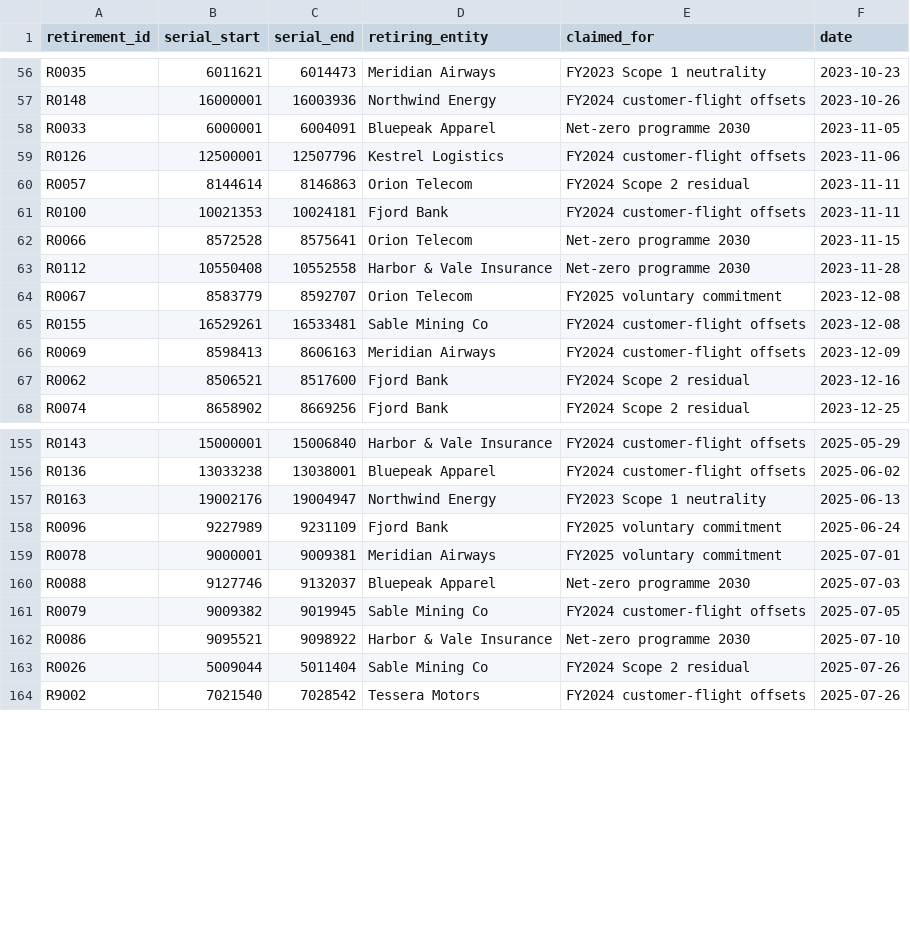
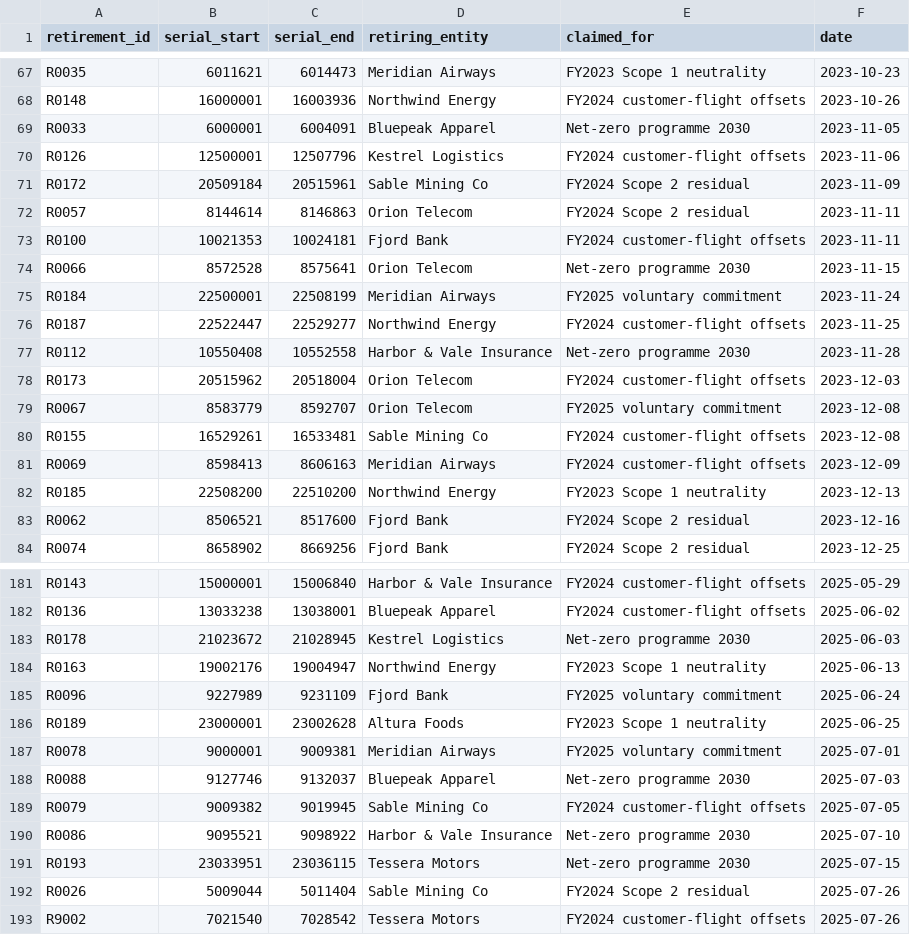
Before and after one commit to shahriarsharif406/verdiq, a CSV file: data/retirements.csv, drawn as a sheet; only a part is shown, gaps mark what is left out; the diff covers the shown part only.

```diff
--- a/data/retirements.csv
+++ b/data/retirements.csv
@@ -59,2 +70,3 @@ R0033,6000001,6004091,Bluepeak Apparel,Net-zero programme 2030,2023-11-05
 R0126,12500001,12507796,Kestrel Logistics,FY2024 customer-flight offsets,2023-11-06
+R0172,20509184,20515961,Sable Mining Co,FY2024 Scope 2 residual,2023-11-09
 R0057,8144614,8146863,Orion Telecom,FY2024 Scope 2 residual,2023-11-11
@@ -62,3 +74,6 @@ R0100,10021353,10024181,Fjord Bank,FY2024 customer-flight offsets,2023-11-11
 R0066,8572528,8575641,Orion Telecom,Net-zero programme 2030,2023-11-15
+R0184,22500001,22508199,Meridian Airways,FY2025 voluntary commitment,2023-11-24
+R0187,22522447,22529277,Northwind Energy,FY2024 customer-flight offsets,2023-11-25
 R0112,10550408,10552558,Harbor & Vale Insurance,Net-zero programme 2030,2023-11-28
+R0173,20515962,20518004,Orion Telecom,FY2024 customer-flight offsets,2023-12-03
 R0067,8583779,8592707,Orion Telecom,FY2025 voluntary commitment,2023-12-08
@@ -66,2 +81,3 @@ R0155,16529261,16533481,Sable Mining Co,FY2024 customer-flight offsets,2023-12-0
 R0069,8598413,8606163,Meridian Airways,FY2024 customer-flight offsets,2023-12-09
+R0185,22508200,22510200,Northwind Energy,FY2023 Scope 1 neutrality,2023-12-13
 R0062,8506521,8517600,Fjord Bank,FY2024 Scope 2 residual,2023-12-16
@@ -156,4 +182,6 @@ R0143,15000001,15006840,Harbor & Vale Insurance,FY2024 customer-flight offsets,2
 R0136,13033238,13038001,Bluepeak Apparel,FY2024 customer-flight offsets,2025-06-02
+R0178,21023672,21028945,Kestrel Logistics,Net-zero programme 2030,2025-06-03
 R0163,19002176,19004947,Northwind Energy,FY2023 Scope 1 neutrality,2025-06-13
 R0096,9227989,9231109,Fjord Bank,FY2025 voluntary commitment,2025-06-24
+R0189,23000001,23002628,Altura Foods,FY2023 Scope 1 neutrality,2025-06-25
 R0078,9000001,9009381,Meridian Airways,FY2025 voluntary commitment,2025-07-01
@@ -162,2 +190,3 @@ R0079,9009382,9019945,Sable Mining Co,FY2024 customer-flight offsets,2025-07-05
 R0086,9095521,9098922,Harbor & Vale Insurance,Net-zero programme 2030,2025-07-10
+R0193,23033951,23036115,Tessera Motors,Net-zero programme 2030,2025-07-15
 R0026,5009044,5011404,Sable Mining Co,FY2024 Scope 2 residual,2025-07-26
```
Also changed, not shown: 21 added rows elsewhere in this file, data/corporate_claims.csv, data/market_trades.csv, 32 other files.
